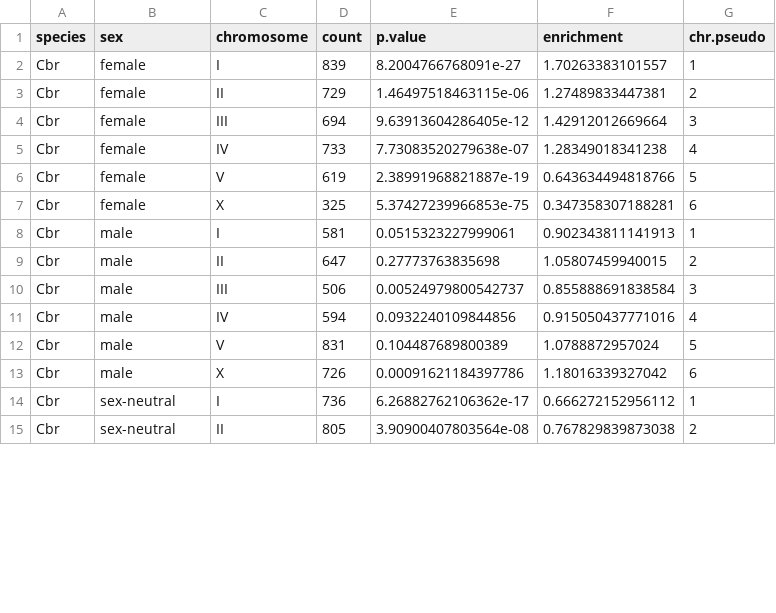
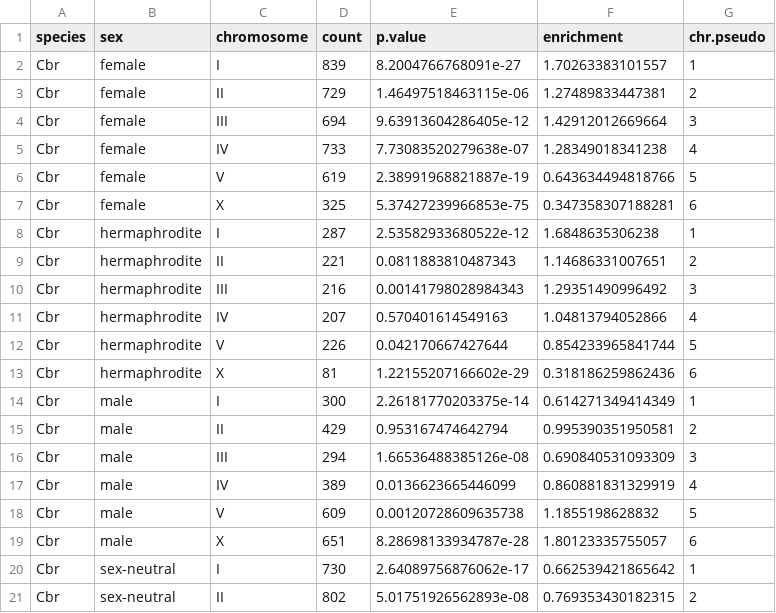
Before and after one commit to santiagosnchez/competitive_mapping_workflow, a CSV file: analyses/tables/DE_per_sex_chr_enrichment.csv, drawn as a sheet; only a part is shown; the diff covers the shown part only.

```diff
--- a/analyses/tables/DE_per_sex_chr_enrichment.csv
+++ b/analyses/tables/DE_per_sex_chr_enrichment.csv
@@ -7,9 +7,15 @@ Cbr,female,V,619,2.38991968821887e-19,0.643634494818766,5
 Cbr,female,X,325,5.37427239966853e-75,0.347358307188281,6
-Cbr,male,I,581,0.0515323227999061,0.902343811141913,1
-Cbr,male,II,647,0.27773763835698,1.05807459940015,2
-Cbr,male,III,506,0.00524979800542737,0.855888691838584,3
-Cbr,male,IV,594,0.0932240109844856,0.915050437771016,4
-Cbr,male,V,831,0.104487689800389,1.0788872957024,5
-Cbr,male,X,726,0.00091621184397786,1.18016339327042,6
-Cbr,sex-neutral,I,736,6.26882762106362e-17,0.666272152956112,1
-Cbr,sex-neutral,II,805,3.90900407803564e-08,0.767829839873038,2
+Cbr,hermaphrodite,I,287,2.53582933680522e-12,1.6848635306238,1
+Cbr,hermaphrodite,II,221,0.0811883810487343,1.14686331007651,2
+Cbr,hermaphrodite,III,216,0.00141798028984343,1.29351490996492,3
+Cbr,hermaphrodite,IV,207,0.570401614549163,1.04813794052866,4
+Cbr,hermaphrodite,V,226,0.042170667427644,0.854233965841744,5
+Cbr,hermaphrodite,X,81,1.22155207166602e-29,0.318186259862436,6
+Cbr,male,I,300,2.26181770203375e-14,0.614271349414349,1
+Cbr,male,II,429,0.953167474642794,0.995390351950581,2
+Cbr,male,III,294,1.66536488385126e-08,0.690840531093309,3
+Cbr,male,IV,389,0.0136623665446099,0.860881831329919,4
+Cbr,male,V,609,0.00120728609635738,1.1855198628832,5
+Cbr,male,X,651,8.28698133934787e-28,1.80123335755057,6
+Cbr,sex-neutral,I,730,2.64089756876062e-17,0.662539421865642,1
+Cbr,sex-neutral,II,802,5.01751926562893e-08,0.769353430182315,2
```
Also changed, not shown: 12 edited cells elsewhere in this file, analyses/tables/df.counts.perc.DE.sex.csv, analyses/tables/df.enrichment.ase.DE.sex.csv, 54 other files.
